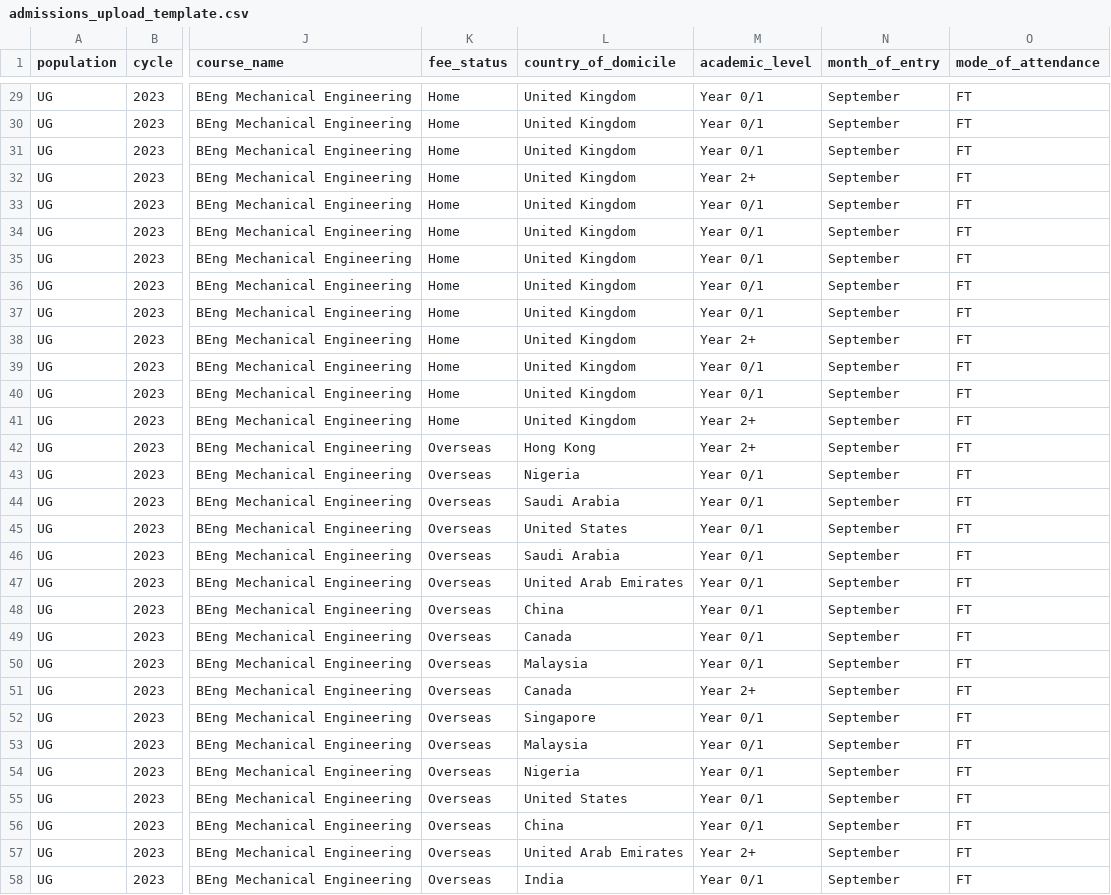
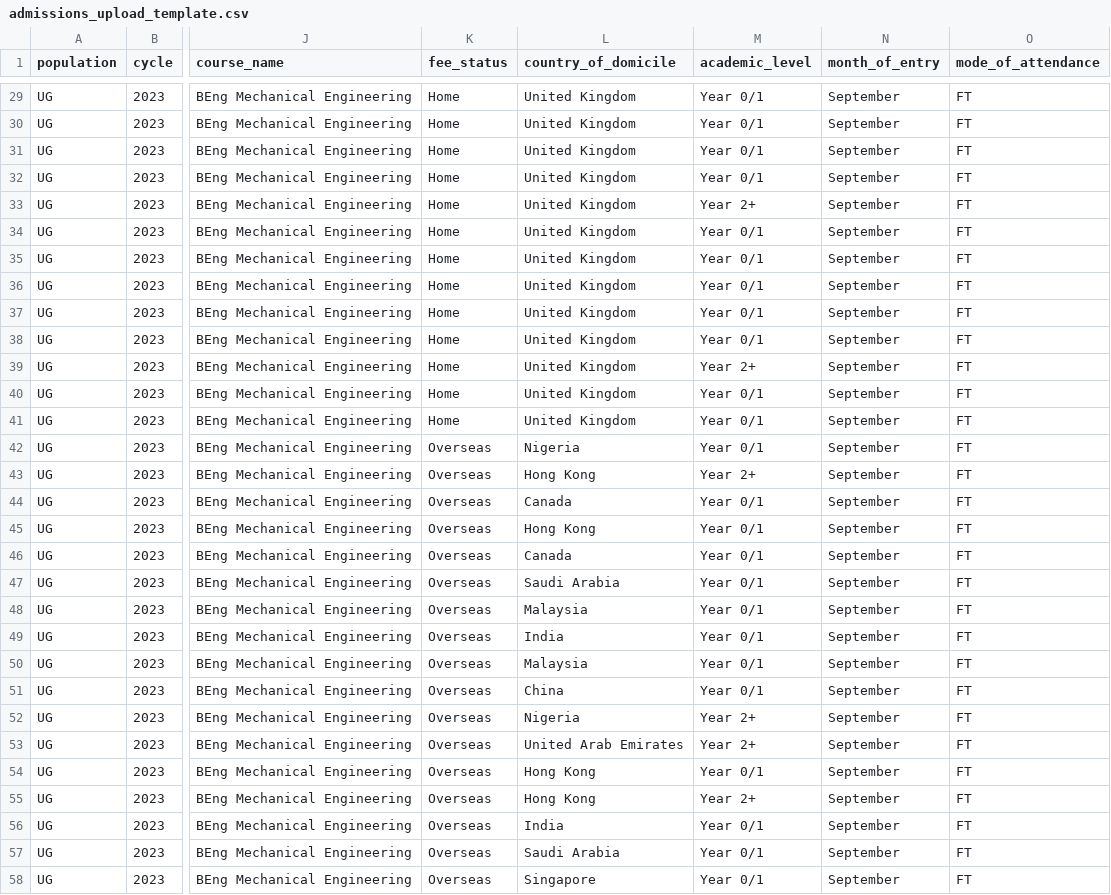
Before and after one commit to xm2325/high_ed_marketing_analysis, a CSV file: data/upload_schema/admissions_upload_template.csv, drawn as a sheet; only a part is shown, gaps mark what is left out; the diff covers the shown part only; the diff names each change by its address in the sheet, - before the commit and + after, or states it on an @@ line.

```diff
--- a/data/upload_schema/admissions_upload_template.csv
+++ b/data/upload_schema/admissions_upload_template.csv
-M32 (academic_level): Year 2+
+M32 (academic_level): Year 0/1
-M33 (academic_level): Year 0/1
+M33 (academic_level): Year 2+
-M38 (academic_level): Year 2+
+M38 (academic_level): Year 0/1
-M39 (academic_level): Year 0/1
+M39 (academic_level): Year 2+
-M41:M42 (academic_level): Year 2+
+M41:M42 (academic_level): Year 0/1
-L42 (country_of_domicile): Hong Kong
+L42 (country_of_domicile): Nigeria
-L43 (country_of_domicile): Nigeria
+L43 (country_of_domicile): Hong Kong
-M43 (academic_level): Year 0/1
+M43 (academic_level): Year 2+
-L44 (country_of_domicile): Saudi Arabia
+L44 (country_of_domicile): Canada
-L45 (country_of_domicile): United States
+L45 (country_of_domicile): Hong Kong
-L46 (country_of_domicile): Saudi Arabia
+L46 (country_of_domicile): Canada
-L47 (country_of_domicile): United Arab Emirates
+L47 (country_of_domicile): Saudi Arabia
-L48 (country_of_domicile): China
+L48 (country_of_domicile): Malaysia
-L49 (country_of_domicile): Canada
+L49 (country_of_domicile): India
-L51 (country_of_domicile): Canada
+L51 (country_of_domicile): China
-M51 (academic_level): Year 2+
+M51 (academic_level): Year 0/1
-L52 (country_of_domicile): Singapore
+L52 (country_of_domicile): Nigeria
-M52:M53 (academic_level): Year 0/1
+M52:M53 (academic_level): Year 2+
-L53 (country_of_domicile): Malaysia
+L53 (country_of_domicile): United Arab Emirates
-L54 (country_of_domicile): Nigeria
+L54 (country_of_domicile): Hong Kong
-L55 (country_of_domicile): United States
+L55 (country_of_domicile): Hong Kong
-M55 (academic_level): Year 0/1
+M55 (academic_level): Year 2+
-L56 (country_of_domicile): China
+L56 (country_of_domicile): India
-L57 (country_of_domicile): United Arab Emirates
+L57 (country_of_domicile): Saudi Arabia
-M57 (academic_level): Year 2+
+M57 (academic_level): Year 0/1
-L58 (country_of_domicile): India
+L58 (country_of_domicile): Singapore
```
Also changed, not shown: 65 edited cells elsewhere in this file, 23 other files.
